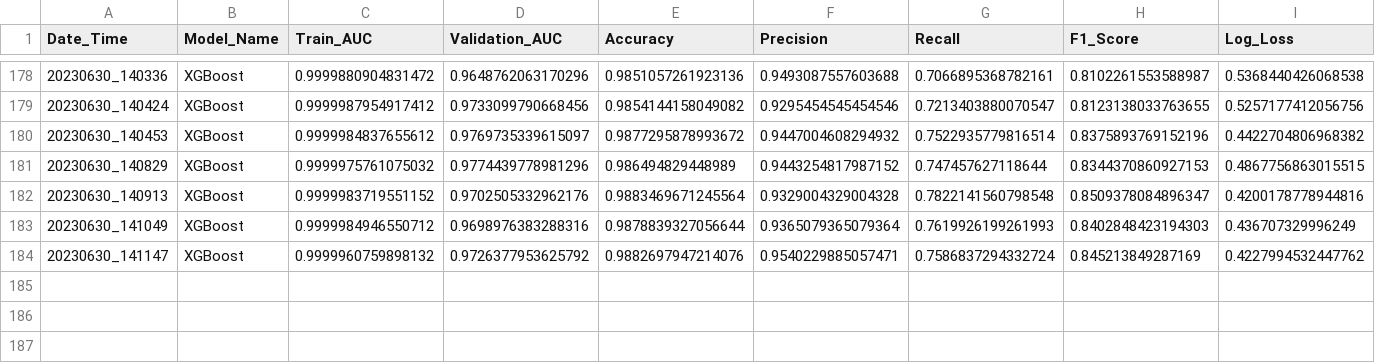
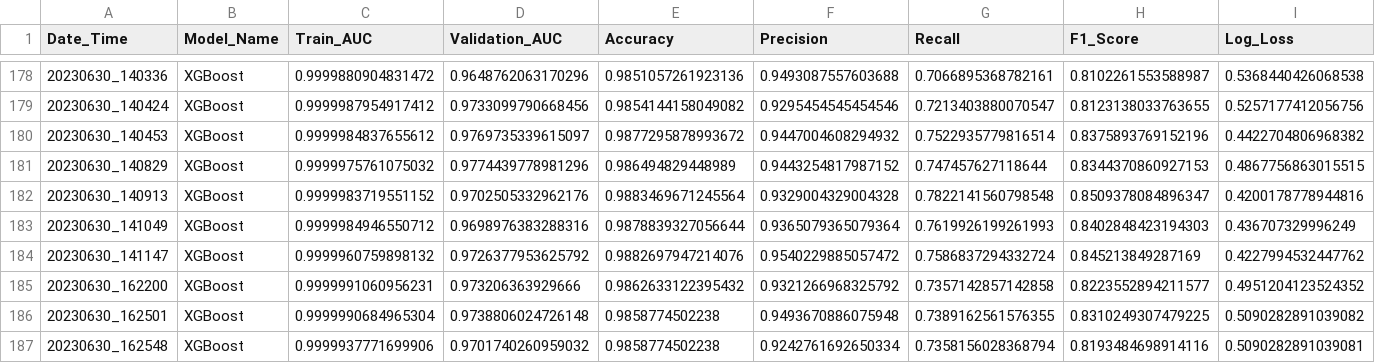
Before and after one commit to TomerYS/Medical-Data-Classifier, a CSV file: model_metrics.csv, drawn as a sheet; only a part is shown, gaps mark what is left out; rows hold the shown columns only; the diff names each change by its address in the sheet, - before the commit and + after, or states it on an @@ line.

```diff
--- a/model_metrics.csv
+++ b/model_metrics.csv
-F184 (Precision): 0.9540229885057471
+F184 (Precision): 0.9540229885057472
+row 185: 20230630_162200 | XGBoost | 0.9999991060956231 | 0.973206363929666 | 0.9862633122395432 | 0.9321266968325792 | 0.7357142857142858 | 0.8223552894211577 | 0.4951204123524352
+row 186: 20230630_162501 | XGBoost | 0.9999990684965304 | 0.9738806024726148 | 0.9858774502238 | 0.9493670886075948 | 0.7389162561576355 | 0.8310249307479225 | 0.5090282891039082
+row 187: 20230630_162548 | XGBoost | 0.9999937771699906 | 0.9701740260959032 | 0.9858774502238 | 0.9242761692650334 | 0.7358156028368794 | 0.8193484698914116 | 0.5090282891039081
```
Also changed, not shown: 9 other files.
